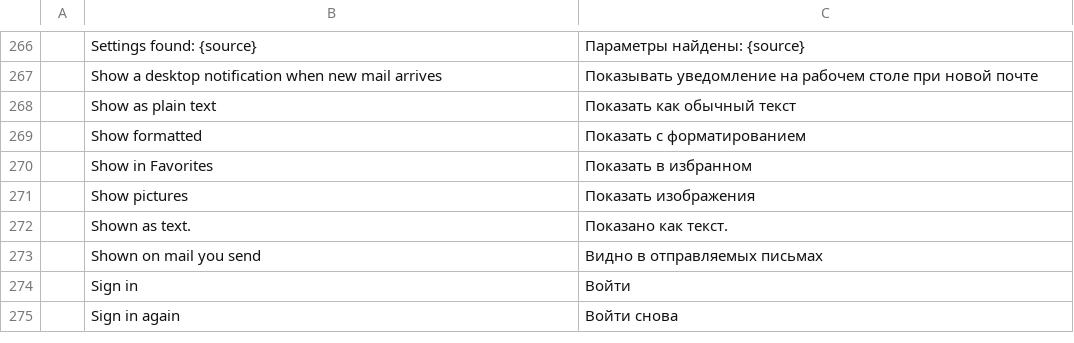
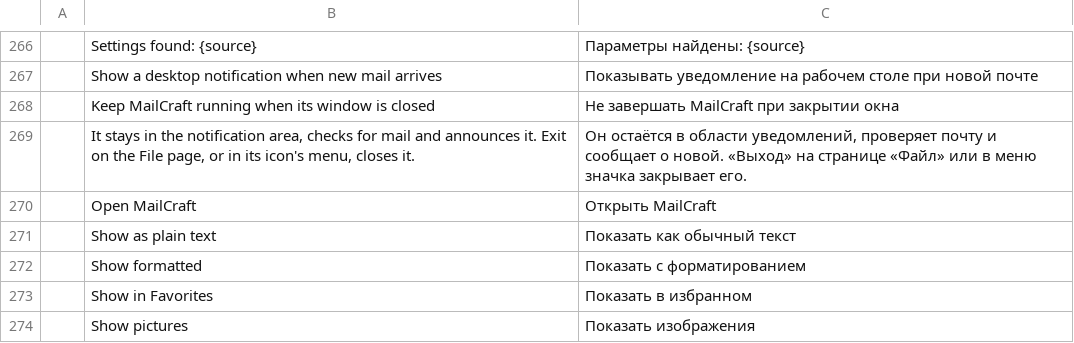
Before and after one commit to ZIDAN44/mailcraft, a TSV file: crates/ui-egui/src/i18n/ru.tsv, drawn as a sheet; only a part is shown, gaps mark what is left out; the shorter side is filled out with more unchanged rows; the diff names each change by its address in the sheet, - before the commit and + after, or states it on an @@ line.

Commit message:
Keep MailCraft running when its window is closed (#67)
An option, off by default, on Windows: closing the window hides it, and
MailCraft stays in the notification area, checking for mail and
announcing it. The icon (a click, or Open MailCraft in its menu) and a
second start bring the window back; Exit, there or on the File page,
closes MailCraft and asks what a close asks. The window is hidden only
while the icon is there to come back from.

Not on Linux or macOS yet (docs/gaps.md).

```diff
--- a/crates/ui-egui/src/i18n/ru.tsv
+++ b/crates/ui-egui/src/i18n/ru.tsv
+row 268:  | Keep MailCraft running when its window is closed | Не завершать MailCraft при закрытии окна
+row 269:  | It stays in the notification area, checks for mail and announces it. Exit on the File page, or in its icon's menu, closes it. | Он остаётся в области уведомлений, проверяет почту и сообщает о новой. «Выход» на странице «Файл» или в меню значка закрывает его.
+row 270:  | Open MailCraft | Открыть MailCraft
```
Also changed, not shown: crates/ui-egui/src/i18n/ar.tsv, crates/ui-egui/src/i18n/fr.tsv, 27 other files.
